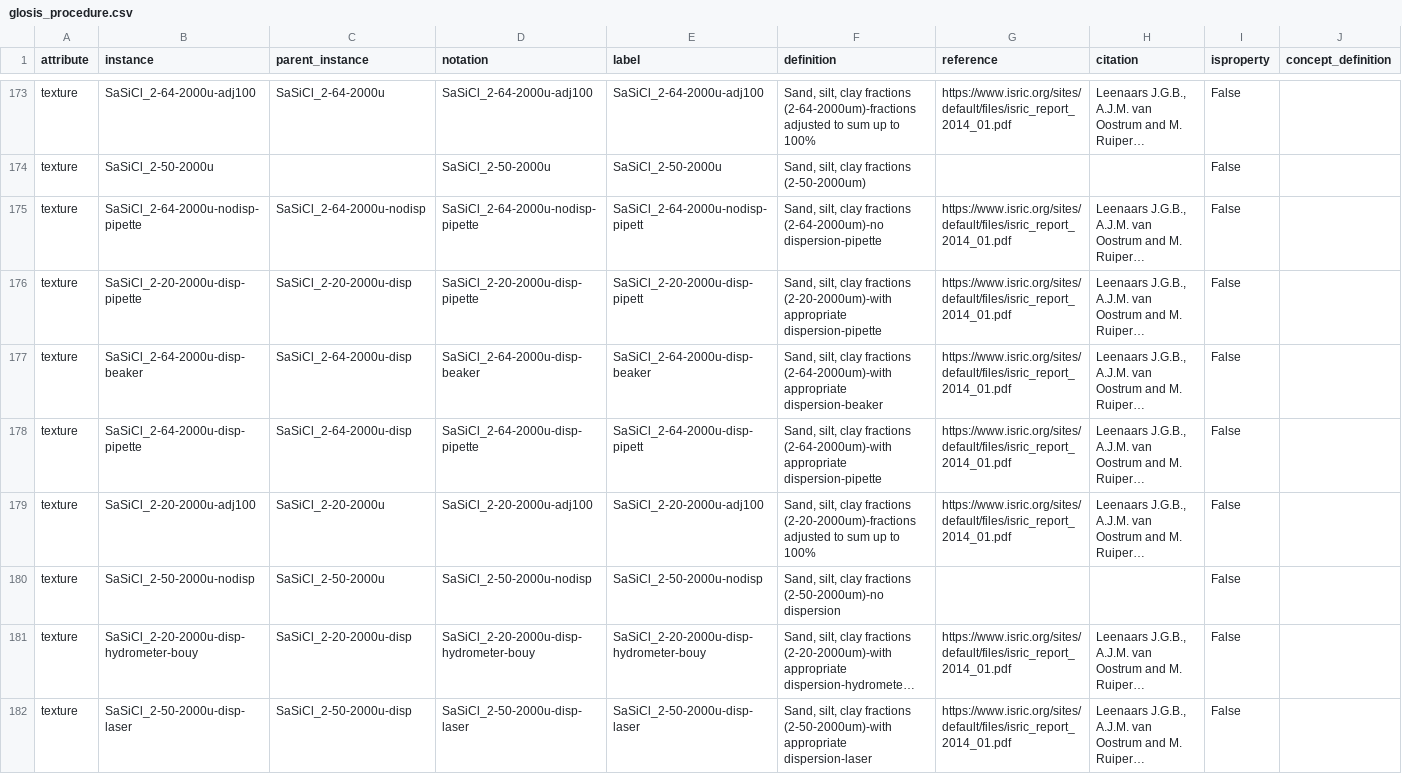
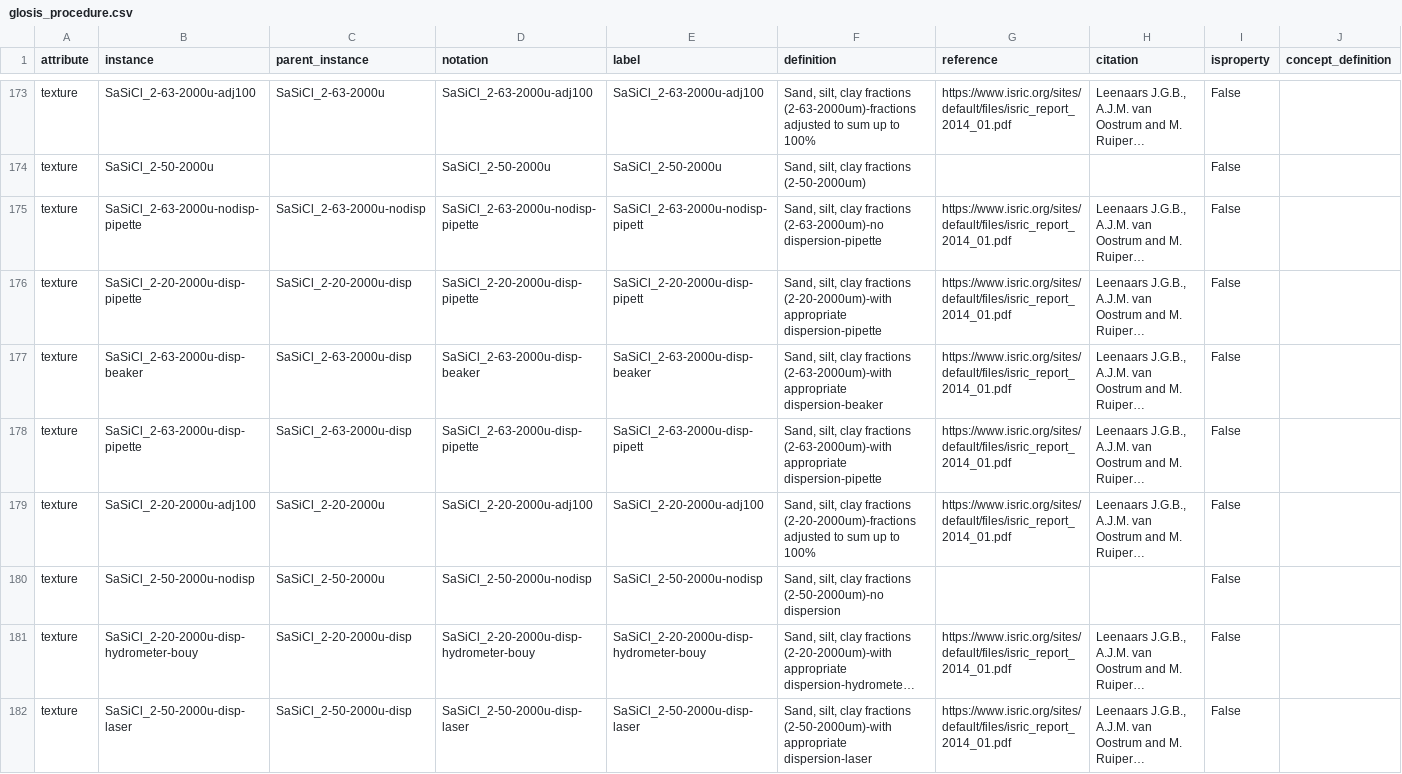
Before and after one commit to glosis-ld/glosis, a CSV file: csv_codelists/glosis_procedure.csv, drawn as a sheet; only a part is shown, gaps mark what is left out; long unchanged cells end in …; the diff covers the shown part only; the diff names each change by its address in the sheet, - before the commit and + after, or states it on an @@ line.

Commit message:
Corrects ISO interval for texture fractions 64 -> 63 (issue #133)

```diff
--- a/csv_codelists/glosis_procedure.csv
+++ b/csv_codelists/glosis_procedure.csv
-B173 (instance): SaSiCl_2-64-2000u-adj100
+B173 (instance): SaSiCl_2-63-2000u-adj100
-C173 (parent_instance): SaSiCl_2-64-2000u
+C173 (parent_instance): SaSiCl_2-63-2000u
-D173 (notation): SaSiCl_2-64-2000u-adj100
+D173 (notation): SaSiCl_2-63-2000u-adj100
-E173 (label): SaSiCl_2-64-2000u-adj100
+E173 (label): SaSiCl_2-63-2000u-adj100
-F173 (definition): …clay fractions (2-64-2000um)-fractions adjusted to…
+F173 (definition): …clay fractions (2-63-2000um)-fractions adjusted to…
-B175 (instance): SaSiCl_2-64-2000u-nodisp-pipette
+B175 (instance): SaSiCl_2-63-2000u-nodisp-pipette
-C175 (parent_instance): SaSiCl_2-64-2000u-nodisp
+C175 (parent_instance): SaSiCl_2-63-2000u-nodisp
-D175 (notation): SaSiCl_2-64-2000u-nodisp-pipette
+D175 (notation): SaSiCl_2-63-2000u-nodisp-pipette
-E175 (label): SaSiCl_2-64-2000u-nodisp-pipett
+E175 (label): SaSiCl_2-63-2000u-nodisp-pipett
-F175 (definition): …clay fractions (2-64-2000um)-no dispersion-pipette
+F175 (definition): …clay fractions (2-63-2000um)-no dispersion-pipette
-B177 (instance): SaSiCl_2-64-2000u-disp-beaker
+B177 (instance): SaSiCl_2-63-2000u-disp-beaker
-C177:C178 (parent_instance): SaSiCl_2-64-2000u-disp
+C177:C178 (parent_instance): SaSiCl_2-63-2000u-disp
-D177 (notation): SaSiCl_2-64-2000u-disp-beaker
+D177 (notation): SaSiCl_2-63-2000u-disp-beaker
-E177 (label): SaSiCl_2-64-2000u-disp-beaker
+E177 (label): SaSiCl_2-63-2000u-disp-beaker
-F177 (definition): …clay fractions (2-64-2000um)-with appropriate dispersion-beaker
+F177 (definition): …clay fractions (2-63-2000um)-with appropriate dispersion-beaker
-B178 (instance): SaSiCl_2-64-2000u-disp-pipette
+B178 (instance): SaSiCl_2-63-2000u-disp-pipette
-D178 (notation): SaSiCl_2-64-2000u-disp-pipette
+D178 (notation): SaSiCl_2-63-2000u-disp-pipette
-E178 (label): SaSiCl_2-64-2000u-disp-pipett
+E178 (label): SaSiCl_2-63-2000u-disp-pipett
-F178 (definition): …clay fractions (2-64-2000um)-with appropriate dispersion-pipette
+F178 (definition): …clay fractions (2-63-2000um)-with appropriate dispersion-pipette
```
Also changed, not shown: 63 edited cells elsewhere in this file, 1 other file.
